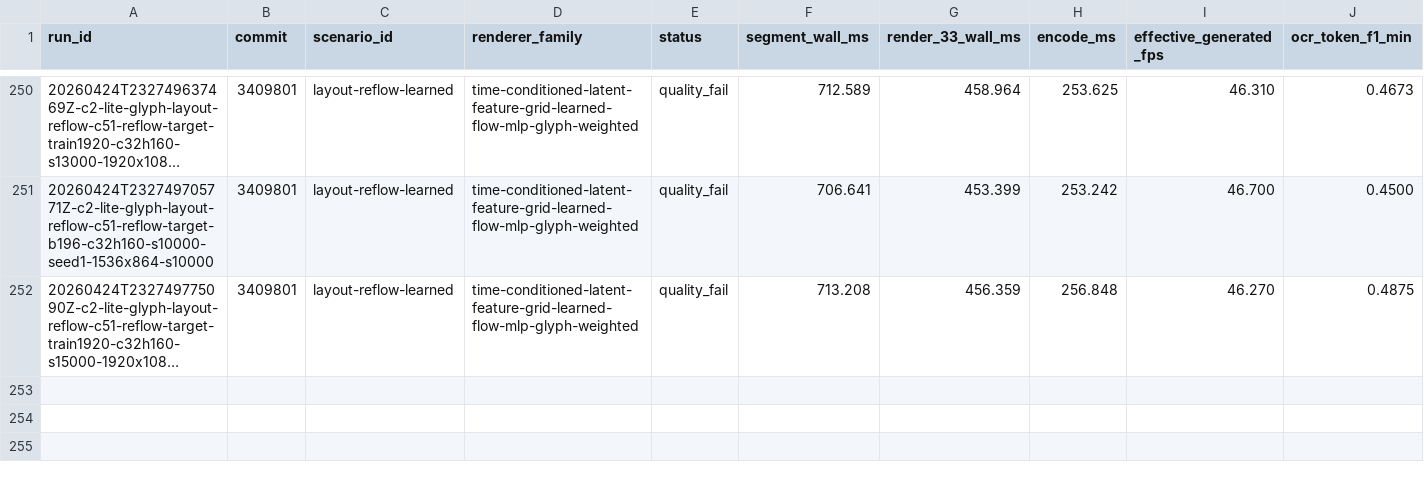
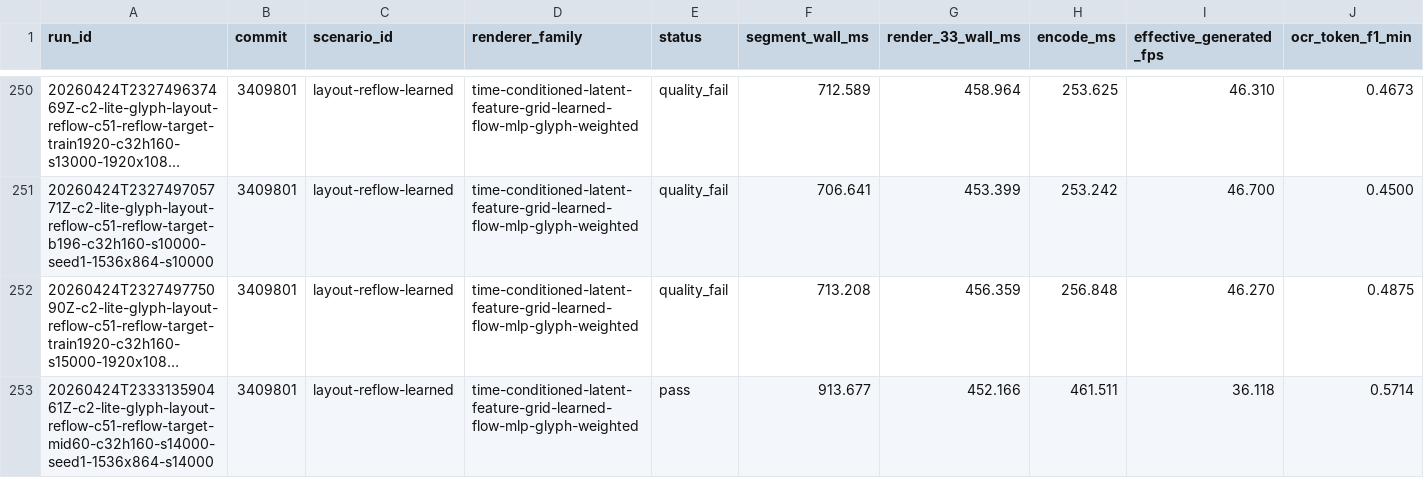
Before and after one commit to dennisonbertram/flipbook-research, a TSV file: docs/experiments/track-c/eval-results.tsv, drawn as a sheet; only a part is shown, gaps mark what is left out; long unchanged cells end in …; rows hold the shown columns only; the diff names each change by its address in the sheet, - before the commit and + after, or states it on an @@ line.

Commit message:
Update Track C results 2026-04-24 23:43 UTC

```diff
--- a/docs/experiments/track-c/eval-results.tsv
+++ b/docs/experiments/track-c/eval-results.tsv
+row 253: 20260424T233313590461Z-c2-lite-glyph-layout-reflow-c51-reflow-target-mid60-c32h160-s14000-seed1-1536x864-s14000 | 3409801 | layout-reflow-learned | time-conditioned-latent-feature-grid-learned-flow-mlp-glyph-weighted | pass | 913.677 | 452.166 | 461.511 | 36.118 | 0.5714
```
Also changed, not shown: docs/experiments/track-c/results.tsv, 6 other files.
